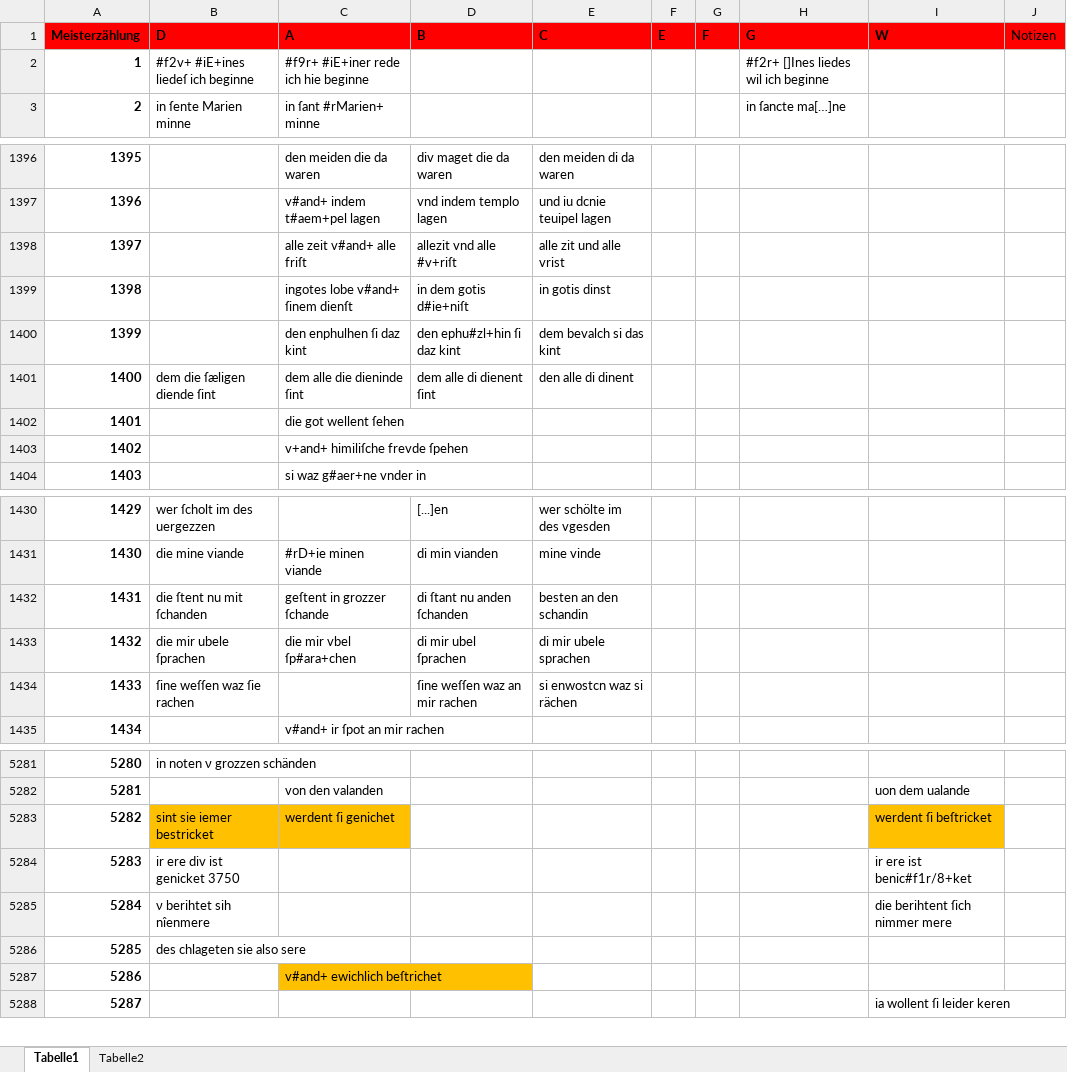
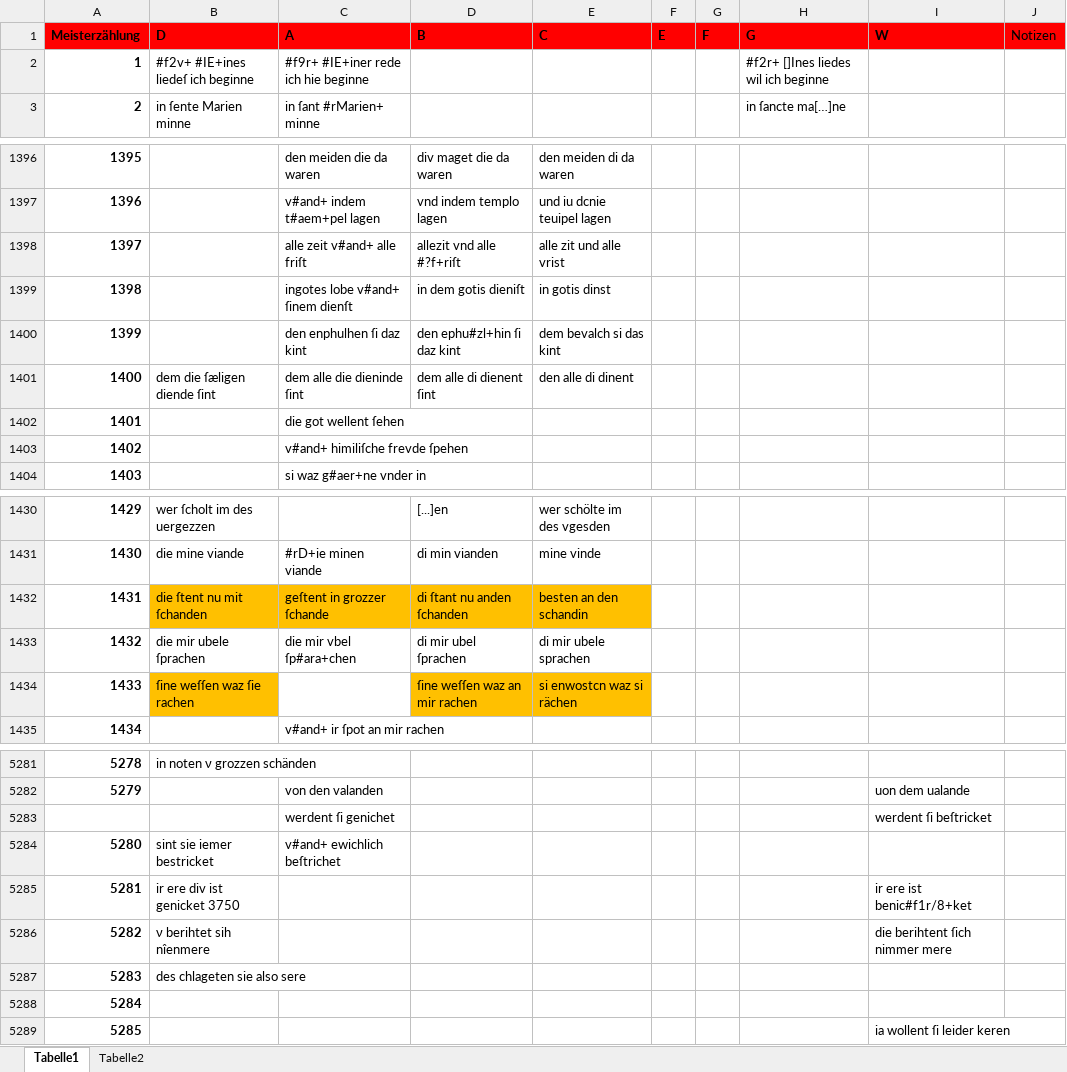
Before and after one commit to Edition-Driu-liet-von-der-maget/initial_parsing, an Excel workbook: data/Transkription.xlsx, sheet Tabelle1, drawn as a sheet; only a part is shown, gaps mark what is left out; values as stored, in another font and other column widths than the file's, no borders; addresses are those after the commit; the diff covers the shown part only; the diff names each change by its address in the sheet, - before the commit and + after, or states it on an @@ line.

Commit message:
Add files via upload
Stand 6.2.2026

```diff
--- a/data/Transkription.xlsx (sheet Tabelle1)
+++ b/data/Transkription.xlsx (sheet Tabelle1)
-B2 (D): #f2v+ #iE+ines liedeſ ich beginne
+B2 (D): #f2v+ #IE+ines liedeſ ich beginne
-C2 (A): #f9r+ #iE+iner rede ich hie beginne
+C2 (A): #f9r+ #IE+iner rede ich hie beginne
-D1398 (B): allezit vnd alle #v+riſt
+D1398 (B): allezit vnd alle #?f+riſt
-D1399 (B): in dem gotis d#ie+niſt
+D1399 (B): in dem gotis dieniſt
-C1403 (A): v+and+ himiliſche frevde ſpehen
+C1403 (A): v#and+ himiliſche frevde ſpehen
-B1432:E1432 fill: none
+B1432:E1432 fill: #FFC000
-B1434 fill: none
+B1434 fill: #FFC000
-D1434:E1434 fill: none
+D1434:E1434 fill: #FFC000
@@ column A (Meisterzählung) renumbered from row 1536 down @@
+row 5283:  |  | werdent ſi genichet |  |  |  |  |  | werdent ſi beſtricket
-B5284:C5284 fill: #FFC000
+B5284:C5284 fill: none
-C5284 (A): werdent ſi genichet
+C5284 (A): v#and+ ewichlich beſtrichet
-I5284 (W): werdent ſi beſtricket
+I5284 (W): (empty)
-I5284 fill: #FFC000
+I5284 fill: none
-C5288 (A): v#and+ ewichlich beſtrichet
+C5288 (A): (empty)
-C5288 fill: #FFC000
+C5288 fill: none
```
Also changed, not shown: 1 added row, 1 removed row and 48 edited cells elsewhere in this sheet.
